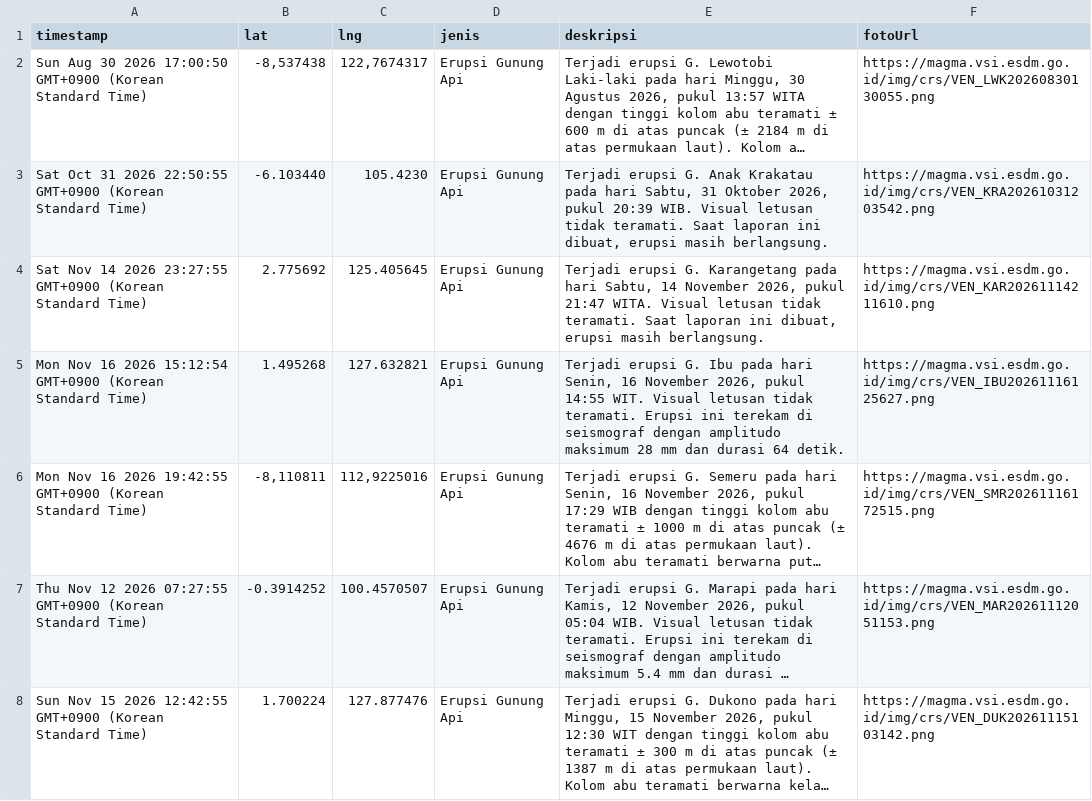
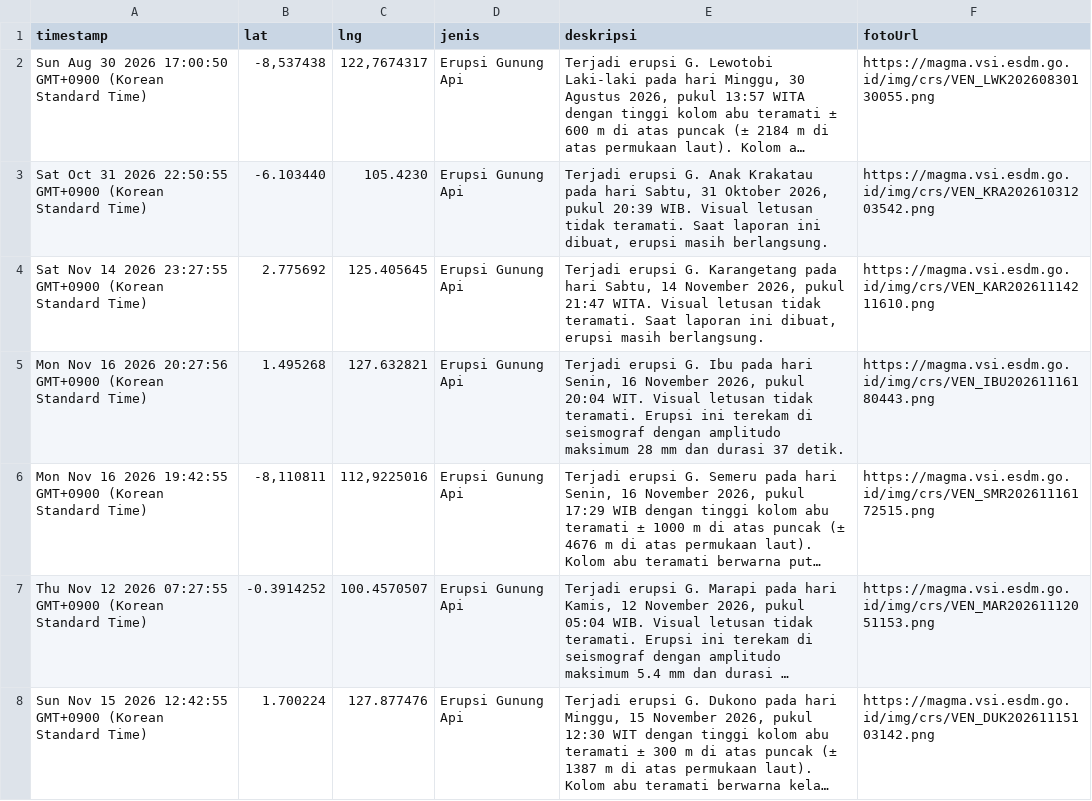
Before and after one commit to gpmlabuangnamrole-cell/Rescue, a CSV file: Laporan Rescue.csv, drawn as a sheet; only a part is shown; long unchanged cells end in …; the diff names each change by its address in the sheet, - before the commit and + after, or states it on an @@ line.

Commit message:
Update Laporan Rescue otomatis dari Google Sheet

```diff
--- a/Laporan Rescue.csv
+++ b/Laporan Rescue.csv
-A5 (timestamp): …16 2026 15:12:54 GMT+0900 (Korean…
+A5 (timestamp): …16 2026 20:27:56 GMT+0900 (Korean…
-E5 (deskripsi): …2026, pukul 14:55 WIT. Visual letusan tidak teramati. Erupsi ini terekam di seismograf dengan amplitudo maksimum 28 mm dan durasi 64 detik.
+E5 (deskripsi): …2026, pukul 20:04 WIT. Visual letusan tidak teramati. Erupsi ini terekam di seismograf dengan amplitudo maksimum 28 mm dan durasi 37 detik.
-F5 (fotoUrl): https://magma.vsi.esdm.go.id/img/crs/VEN_IBU20261116125627.png
+F5 (fotoUrl): https://magma.vsi.esdm.go.id/img/crs/VEN_IBU20261116180443.png
```
